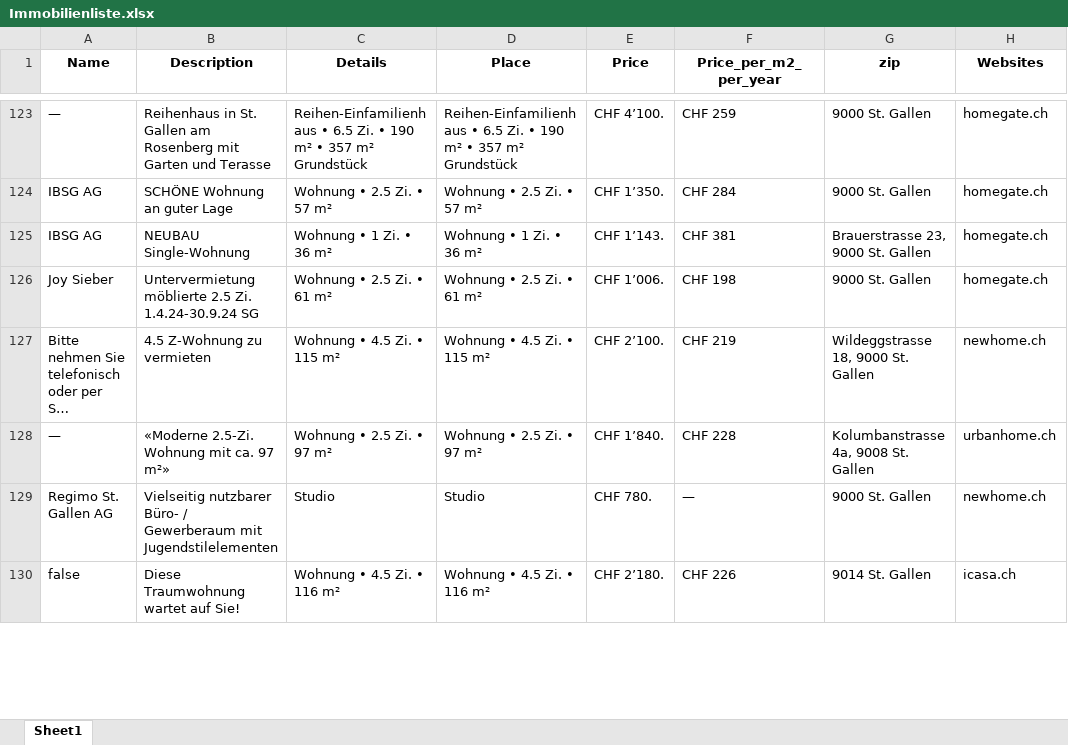
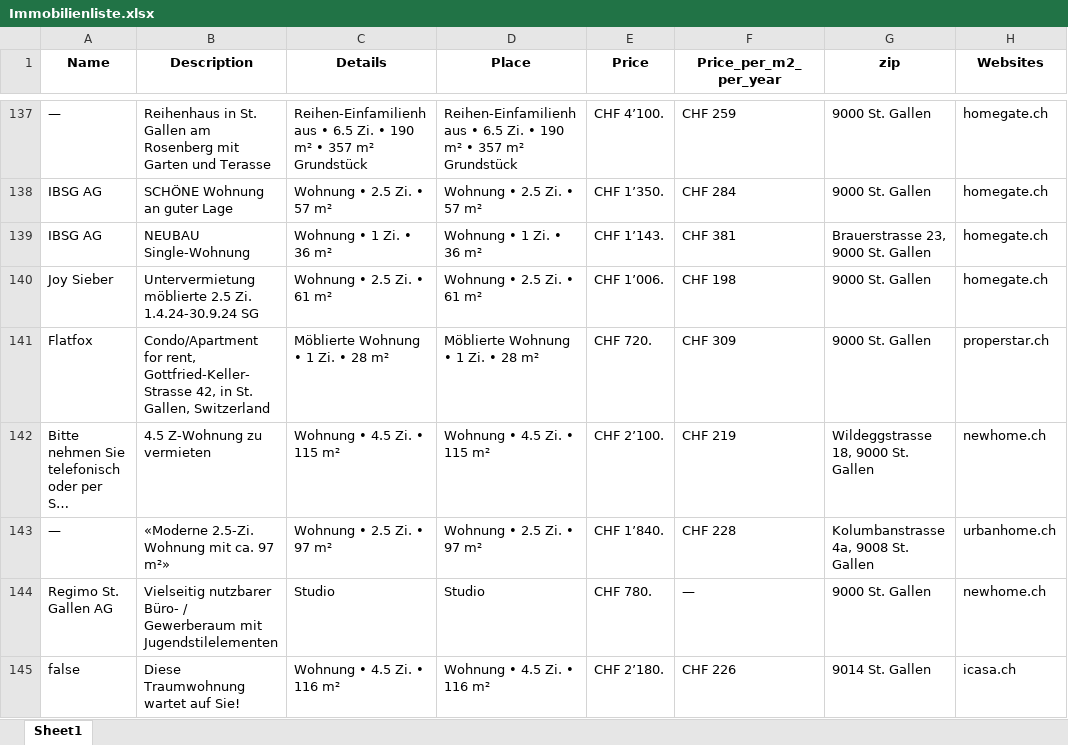
Before and after one commit to lorexzx/CS, an Excel workbook: Immobilienliste.xlsx, sheet Sheet1, drawn as a sheet; only a part is shown, gaps mark what is left out; long unchanged cells end in …; values as stored, in another font and other column widths than the file's, no borders; the diff covers the shown part only; the diff names each change by its address in the sheet, - before the commit and + after, or states it on an @@ line.

```diff
--- a/Immobilienliste.xlsx (sheet Sheet1)
+++ b/Immobilienliste.xlsx (sheet Sheet1)
+row 141: Flatfox | Condo/Apartment for rent, Gottfried-Keller-Strasse 42, in St. Gallen, Switzerland | Möblierte Wohnung • 1 Zi. • 28 m² | Möblierte Wohnung • 1 Zi. • 28 m² | CHF 720. | CHF 309 | 9000 St. Gallen | properstar.ch
```
Also changed, not shown: 34 added rows, 35 removed rows and 10 edited cells elsewhere in this sheet.
